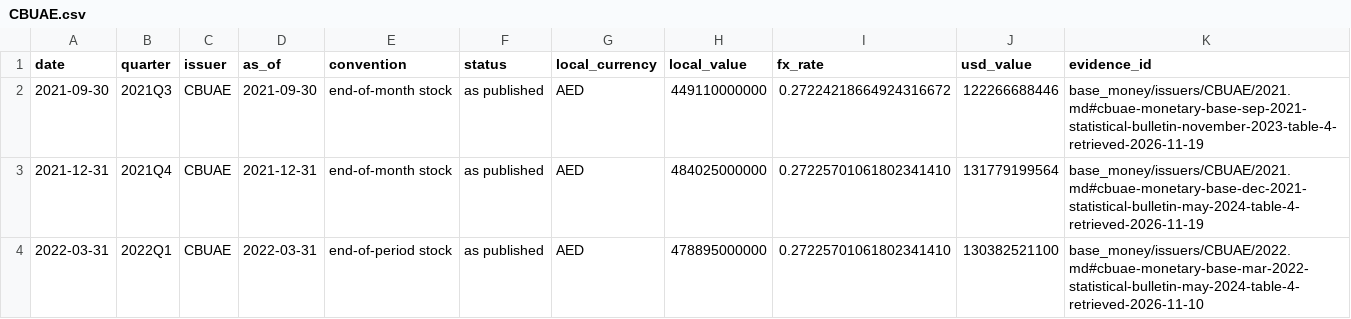
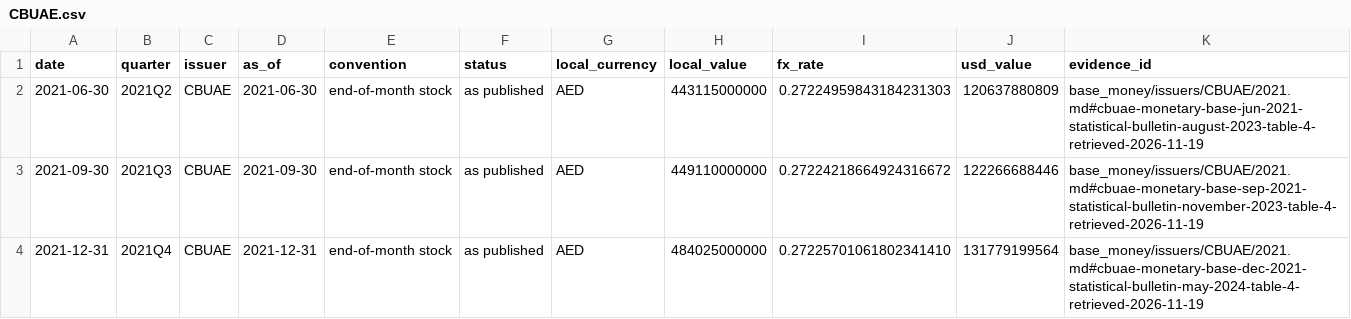
Before and after one commit to GildedPleb/open-inflation, a CSV file: base_money/issuers/CBUAE/CBUAE.csv, drawn as a sheet; only a part is shown; the shorter side is filled out with more unchanged rows.

```diff
--- a/base_money/issuers/CBUAE/CBUAE.csv
+++ b/base_money/issuers/CBUAE/CBUAE.csv
@@ -1,2 +1,3 @@
 date,quarter,issuer,as_of,convention,status,local_currency,local_value,fx_rate,usd_value,evidence_id
+2021-06-30,2021Q2,CBUAE,2021-06-30,end-of-month stock,as published,AED,443115000000,0.27224959843184231303,120637880809,base_money/issuers/CBUAE/2021.md#cbuae-monetary-base-jun-2021-statistical-bulletin-august-2023-table-4-retrieved-2026-11-19
 2021-09-30,2021Q3,CBUAE,2021-09-30,end-of-month stock,as published,AED,449110000000,0.27224218664924316672,122266688446,base_money/issuers/CBUAE/2021.md#cbuae-monetary-base-sep-2021-statistical-bulletin-november-2023-table-4-retrieved-2026-11-19
```
Also changed, not shown: base_money/components.csv, base_money/issuers/BCB/BCB.csv, 44 other files.
